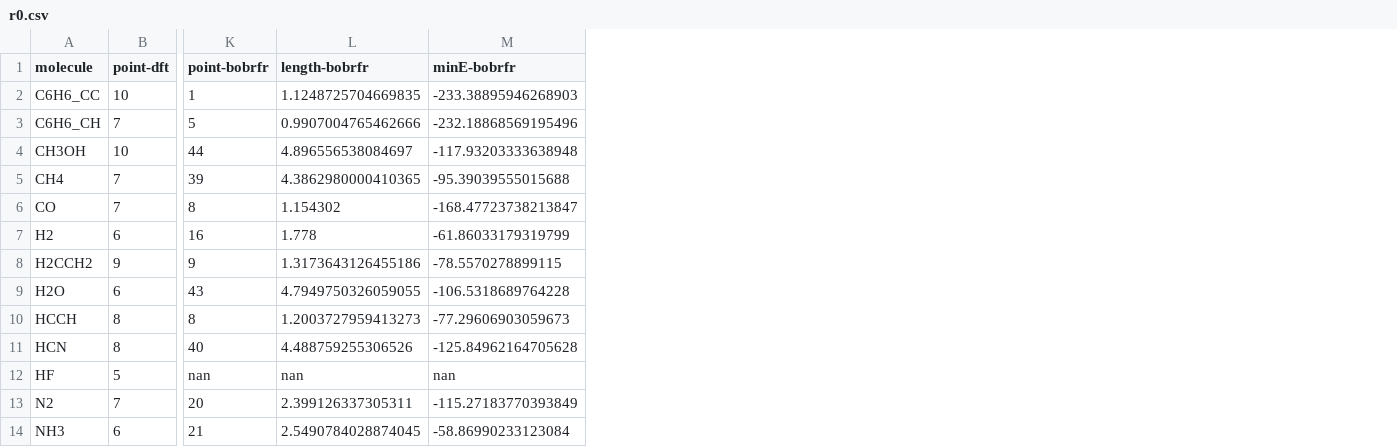
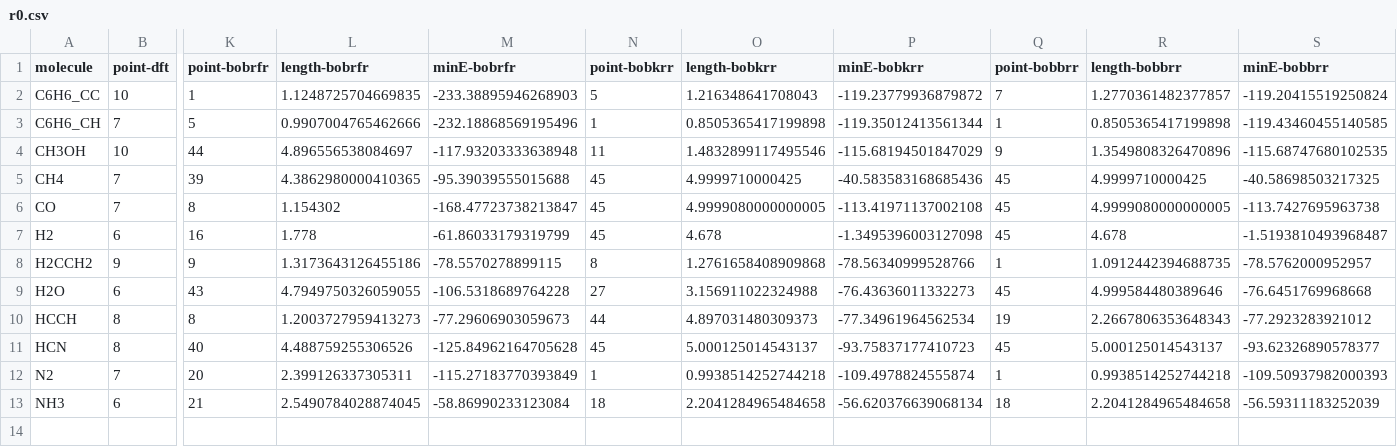
Before and after one commit to dlf57/ml-benchmark, a CSV file: data/r0.csv, drawn as a sheet; only a part is shown, gaps mark what is left out; removed rows and columns are numbered as before the commit, all else as after; rows hold the shown columns only; the diff names each change by its address in the sheet, - before the commit and + after, or states it on an @@ line.

Commit message:
Update data w/ BOB BRR and KRR

```diff
--- a/data/r0.csv
+++ b/data/r0.csv
+column N (point-bobkrr), rows 2-13: 5 | 1 | 11 | 45 | 45 | 45 | 8 | 27 | 44 | 45 | 1 | 18
+column O (length-bobkrr), rows 2-13: 1.216348641708043 | 0.8505365417199898 | 1.4832899117495546 | 4.9999710000425 | 4.9999080000000005 | 4.678 | 1.2761658408909868 | 3.156911022324988 | 4.897031480309373 | 5.000125014543137 | 0.9938514252744218 | 2.2041284965484658
+column P (minE-bobkrr), rows 2-13: -119.23779936879872 | -119.35012413561344 | -115.68194501847029 | -40.583583168685436 | -113.41971137002108 | -1.3495396003127098 | -78.56340999528766 | -76.43636011332273 | -77.34961964562534 | -93.75837177410723 | -109.4978824555874 | -56.620376639068134
+column Q (point-bobbrr), rows 2-13: 7 | 1 | 9 | 45 | 45 | 45 | 1 | 45 | 19 | 45 | 1 | 18
+column R (length-bobbrr), rows 2-13: 1.2770361482377857 | 0.8505365417199898 | 1.3549808326470896 | 4.9999710000425 | 4.9999080000000005 | 4.678 | 1.0912442394688735 | 4.999584480389646 | 2.2667806353648343 | 5.000125014543137 | 0.9938514252744218 | 2.2041284965484658
+column S (minE-bobbrr), rows 2-13: -119.20415519250824 | -119.43460455140585 | -115.68747680102535 | -40.58698503217325 | -113.7427695963738 | -1.5193810493968487 | -78.5762000952957 | -76.6451769968668 | -77.2923283921012 | -93.62326890578377 | -109.50937982000393 | -56.59311183252039
-row 12: HF | 5 | nan | nan | nan
```
Also changed, not shown: 8 other files.
